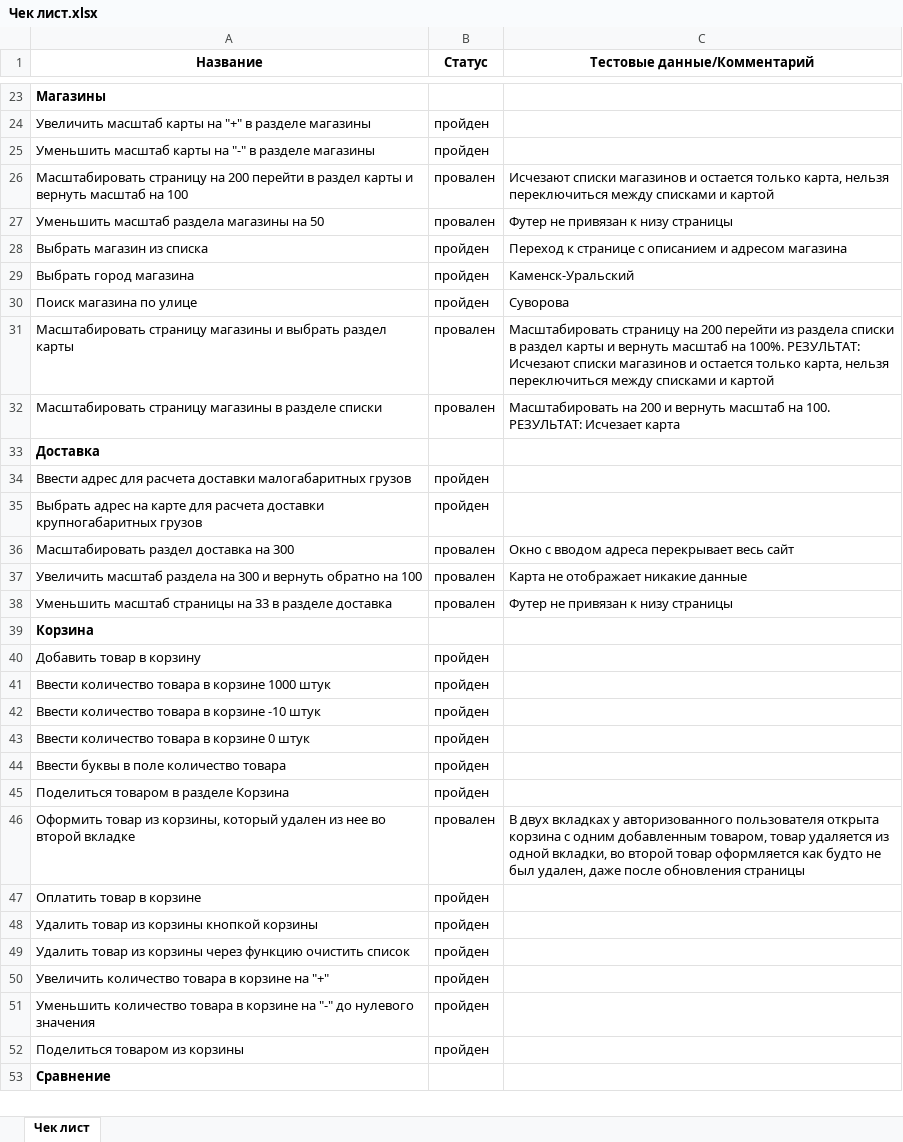
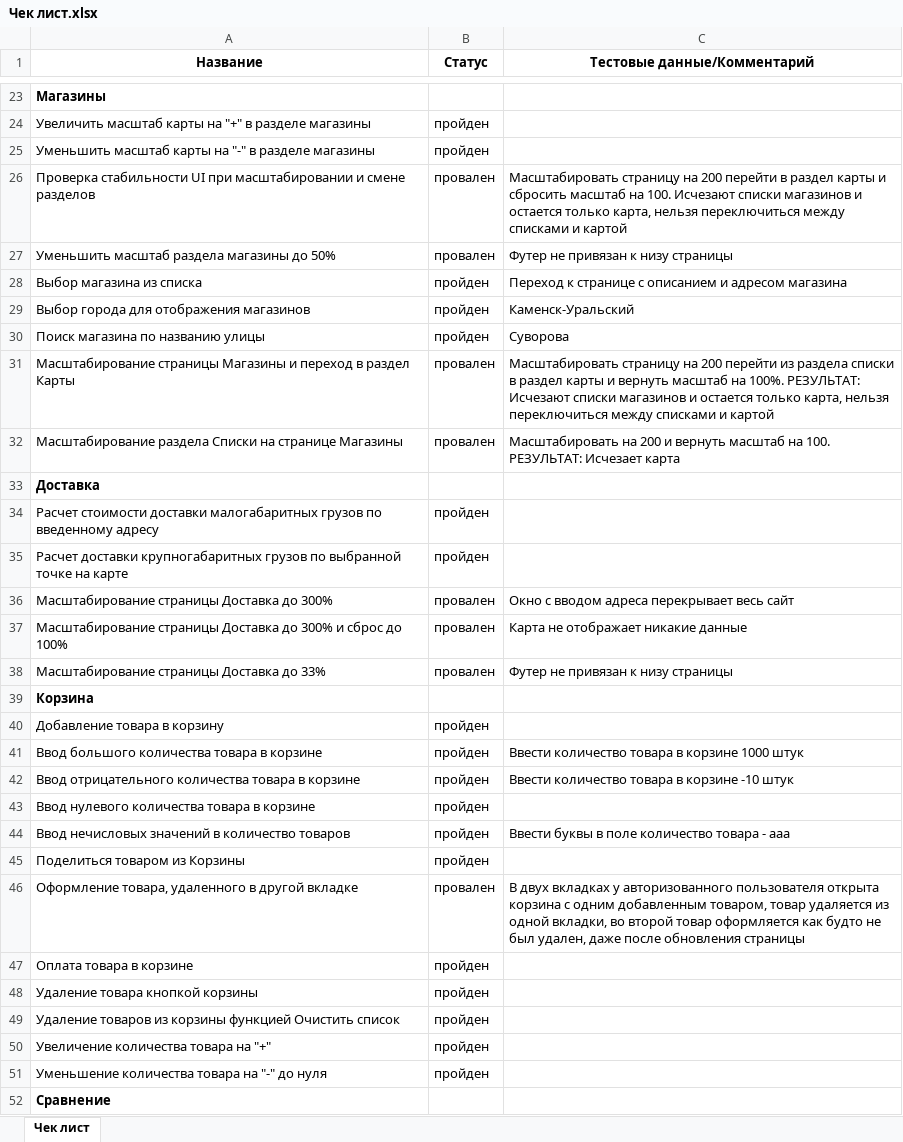
Before and after one commit to AnastasiaOvsyannikova/Testing, an Excel workbook: Чек лист.xlsx, sheet Чек лист, drawn as a sheet; only a part is shown, gaps mark what is left out; values as stored, in another font and other column widths than the file's, no borders; conditional formats not drawn; removed rows and columns are numbered as before the commit, all else as after; the diff covers the shown part only; the diff names each change by its address in the sheet, - before the commit and + after, or states it on an @@ line.

```diff
--- a/Чек лист.xlsx (sheet Чек лист)
+++ b/Чек лист.xlsx (sheet Чек лист)
-A26 (Название): Масштабировать страницу на 200 перейти в раздел карты и вернуть масштаб на 100
+A26 (Название): Проверка стабильности UI при масштабировании и смене разделов
-C26 (Тестовые данные/Комментарий): Исчезают списки…
+C26 (Тестовые данные/Комментарий): Масштабировать страницу на 200 перейти в раздел карты и сбросить масштаб на 100. Исчезают списки…
-A27 (Название): Уменьшить масштаб раздела магазины на 50
+A27 (Название): Уменьшить масштаб раздела магазины до 50%
-A28 (Название): Выбрать магазин из списка
+A28 (Название): Выбор магазина из списка
-A29 (Название): Выбрать город магазина
+A29 (Название): Выбор города для отображения магазинов
-A30 (Название): Поиск магазина по улице
+A30 (Название): Поиск магазина по названию улицы
-A31 (Название): Масштабировать страницу магазины и выбрать раздел карты
+A31 (Название): Масштабирование страницы Магазины и переход в раздел Карты
-A32 (Название): Масштабировать страницу магазины в разделе списки
+A32 (Название): Масштабирование раздела Списки на странице Магазины
-A34 (Название): Ввести адрес для расчета доставки малогабаритных грузов
+A34 (Название): Расчет стоимости доставки малогабаритных грузов по введенному адресу
-A35 (Название): Выбрать адрес на карте для расчета доставки крупногабаритных грузов
+A35 (Название): Расчет доставки крупногабаритных грузов по выбранной точке на карте
-A36 (Название): Масштабировать раздел доставка на 300
+A36 (Название): Масштабирование страницы Доставка до 300%
-A37 (Название): Увеличить масштаб раздела на 300 и вернуть обратно на 100
+A37 (Название): Масштабирование страницы Доставка до 300% и сброс до 100%
-A38 (Название): Уменьшить масштаб страницы на 33 в разделе доставка
+A38 (Название): Масштабирование страницы Доставка до 33%
-A40 (Название): Добавить товар в корзину
+A40 (Название): Добавление товара в корзину
-row 41: Ввести количество товара в корзине 1000 штук | пройден
-row 42: Ввести количество товара в корзине -10 штук | пройден
-row 43: Ввести количество товара в корзине 0 штук | пройден
+row 41: Ввод большого количества товара в корзине | пройден | Ввести количество товара в корзине 1000 штук
+row 42: Ввод отрицательного количества товара в корзине | пройден | Ввести количество товара в корзине -10 штук
-A43 (Название): Ввести буквы в поле количество товара
+A43 (Название): Ввод нулевого количества товара в корзине
+row 44: Ввод нечисловых значений в количество товаров | пройден | Ввести буквы в поле количество товара - ааа
-A45 (Название): Поделиться товаром в разделе Корзина
+A45 (Название): Поделиться товаром из Корзины
-A46 (Название): Оформить товар из корзины, который удален из нее во второй вкладке
+A46 (Название): Оформление товара, удаленного в другой вкладке
-A47 (Название): Оплатить товар в корзине
+A47 (Название): Оплата товара в корзине
-A48 (Название): Удалить товар из корзины кнопкой корзины
+A48 (Название): Удаление товара кнопкой корзины
-A49 (Название): Удалить товар из корзины через функцию очистить список
+A49 (Название): Удаление товаров из корзины функцией Очистить список
-A50 (Название): Увеличить количество товара в корзине на "+"
+A50 (Название): Увеличение количества товара на "+"
-A51 (Название): Уменьшить количество товара в корзине на "-" до нулевого значения
+A51 (Название): Уменьшение количества товара на "-" до нуля
-row 52: Поделиться товаром из корзины | пройден
```
Also changed, not shown: 1 added row, 1 removed row and 18 edited cells elsewhere in this sheet, 1 other file.
